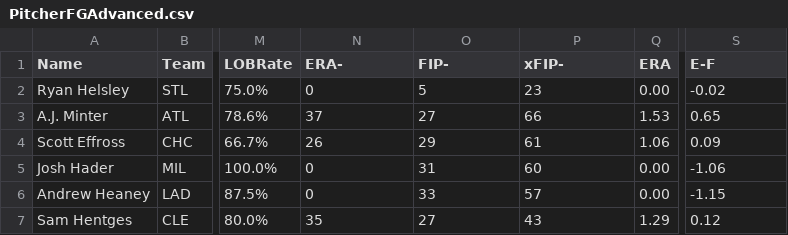
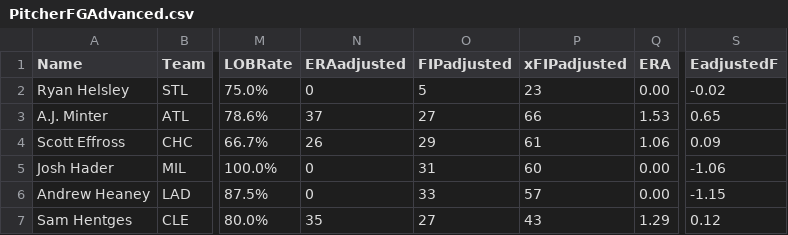
Before and after one commit to ameier6775/als-analytics, a CSV file: data/mlb/players/2022/PitcherFGAdvanced.csv, drawn as a sheet; only a part is shown, gaps mark what is left out; the diff names each change by its address in the sheet, - before the commit and + after, or states it on an @@ line.

Commit message:
Successfully pulled and displayed new data into MLB player card components

```diff
--- a/data/mlb/players/2022/PitcherFGAdvanced.csv
+++ b/data/mlb/players/2022/PitcherFGAdvanced.csv
-N1: ERA-
+N1: ERAadjusted
-O1: FIP-
+O1: FIPadjusted
-P1: xFIP-
+P1: xFIPadjusted
-S1: E-F
+S1: EadjustedF
```
Also changed, not shown: 3 other files.
